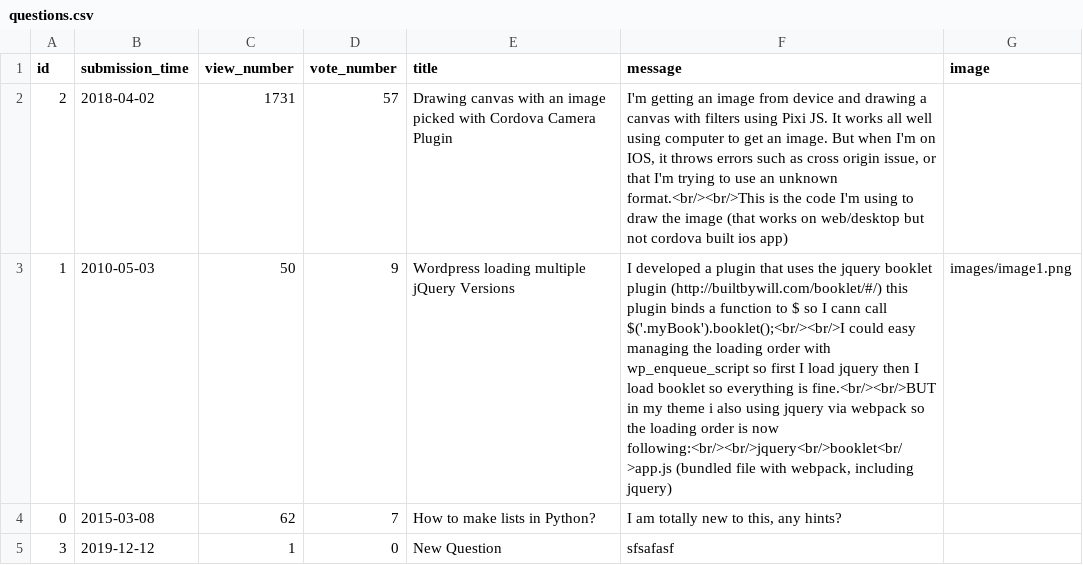
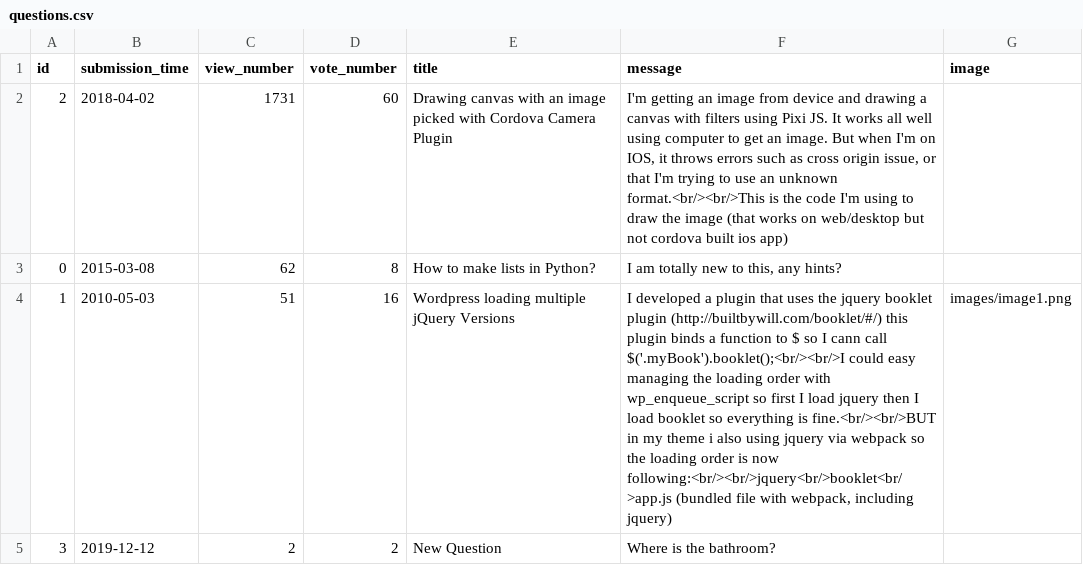
Before and after one commit to stefan-gherman/AskMate, a CSV file: data/questions.csv, drawn as a sheet.

Commit message:
Fix for question voting mechanic

```diff
--- a/data/questions.csv
+++ b/data/questions.csv
@@ -1,5 +1,5 @@
 id,submission_time,view_number,vote_number,title,message,image
-2,2018-04-02,1731,57,Drawing canvas with an image picked with Cordova Camera Plugin,"I'm getting an image from device and drawing a canvas with filters using Pixi JS. It works all well using computer to get an image. But when I'm on IOS, it throws errors such as cross origin issue, or that I'm trying to use an unknown format.<br/><br/>This is the code I'm using to draw the image (that works on web/desktop but not cordova built ios app)",
-1,2010-05-03,50,9,Wordpress loading multiple jQuery Versions,"I developed a plugin that uses the jquery booklet plugin (http://builtbywill.com/booklet/#/) this plugin binds a function to $ so I cann call $('.myBook').booklet();<br/><br/>I could easy managing the loading order with wp_enqueue_script so first I load jquery then I load booklet so everything is fine.<br/><br/>BUT in my theme i also using jquery via webpack so the loading order is now following:<br/><br/>jquery<br/>booklet<br/>app.js (bundled file with webpack, including jquery)",images/image1.png
-0,2015-03-08,62,7,How to make lists in Python?,"I am totally new to this, any hints?",
-3,2019-12-12,1,0,New Question,sfsafasf,
+2,2018-04-02,1731,60,Drawing canvas with an image picked with Cordova Camera Plugin,"I'm getting an image from device and drawing a canvas with filters using Pixi JS. It works all well using computer to get an image. But when I'm on IOS, it throws errors such as cross origin issue, or that I'm trying to use an unknown format.<br/><br/>This is the code I'm using to draw the image (that works on web/desktop but not cordova built ios app)",
+0,2015-03-08,62,8,How to make lists in Python?,"I am totally new to this, any hints?",
+1,2010-05-03,51,16,Wordpress loading multiple jQuery Versions,"I developed a plugin that uses the jquery booklet plugin (http://builtbywill.com/booklet/#/) this plugin binds a function to $ so I cann call $('.myBook').booklet();<br/><br/>I could easy managing the loading order with wp_enqueue_script so first I load jquery then I load booklet so everything is fine.<br/><br/>BUT in my theme i also using jquery via webpack so the loading order is now following:<br/><br/>jquery<br/>booklet<br/>app.js (bundled file with webpack, including jquery)",images/image1.png
+3,2019-12-12,2,2,New Question,Where is the bathroom?,
```
Also changed, not shown: data/answers.csv, 1 other file.
